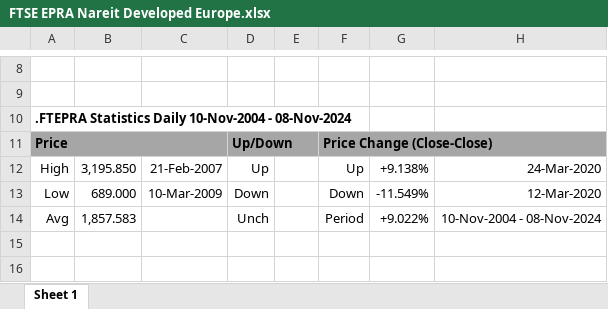
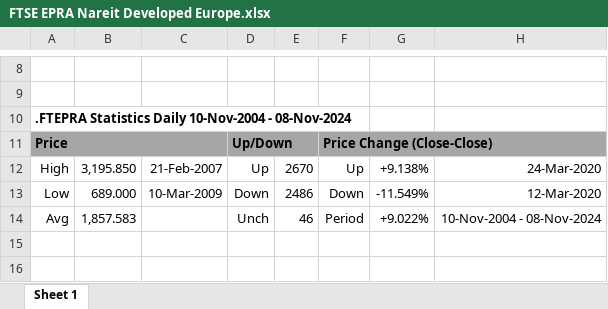
Before and after one commit to nickaskari/portfolio-opt-insurance, an Excel workbook: data/excel_data/format_3/FTSE EPRA Nareit Developed Europe.xlsx, sheet Sheet 1, drawn as a sheet; only a part is shown, gaps mark what is left out; values as stored, in another font and other column widths than the file's, no borders; charts and pictures not drawn; the diff names each change by its address in the sheet, - before the commit and + after, or states it on an @@ line.

```diff
--- a/data/excel_data/format_3/FTSE EPRA Nareit Developed Europe.xlsx (sheet Sheet 1)
+++ b/data/excel_data/format_3/FTSE EPRA Nareit Developed Europe.xlsx (sheet Sheet 1)
-E12: (empty)
+E12: 2670
-E13: (empty)
+E13: 2486
-E14: (empty)
+E14: 46
```
Also changed, not shown: charts or pictures, 14 other files.
